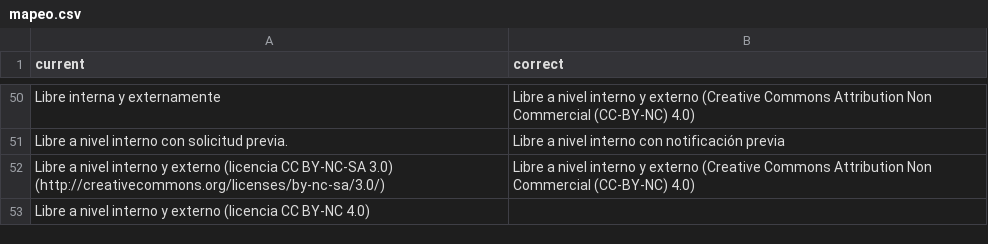
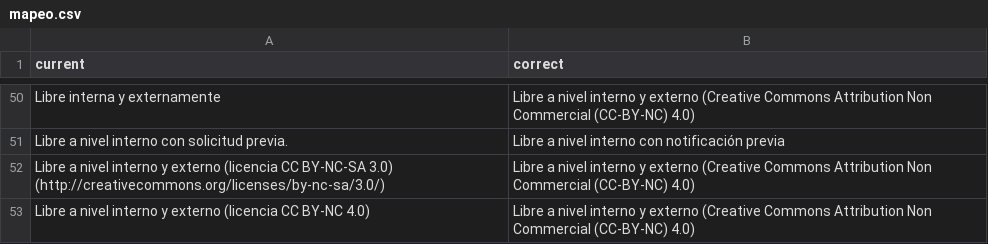
Before and after one commit to I2DHumboldt/scripts-Ceiba, a CSV file: data_cleansing/mapeo.csv, drawn as a sheet; only a part is shown, gaps mark what is left out.

Commit message:
Se corrige el commit anterior.

```diff
--- a/data_cleansing/mapeo.csv
+++ b/data_cleansing/mapeo.csv
@@ -52,2 +52,2 @@ Libre a nivel interno con solicitud previa.;Libre a nivel interno con notificaci
 Libre a nivel interno y externo (licencia CC BY-NC-SA 3.0) (http://creativecommons.org/licenses/by-nc-sa/3.0/);Libre a nivel interno y externo (Creative Commons Attribution Non Commercial (CC-BY-NC) 4.0)
-Libre a nivel interno y externo (licencia CC BY-NC 4.0)
+Libre a nivel interno y externo (licencia CC BY-NC 4.0);Libre a nivel interno y externo (Creative Commons Attribution Non Commercial (CC-BY-NC) 4.0)
```
